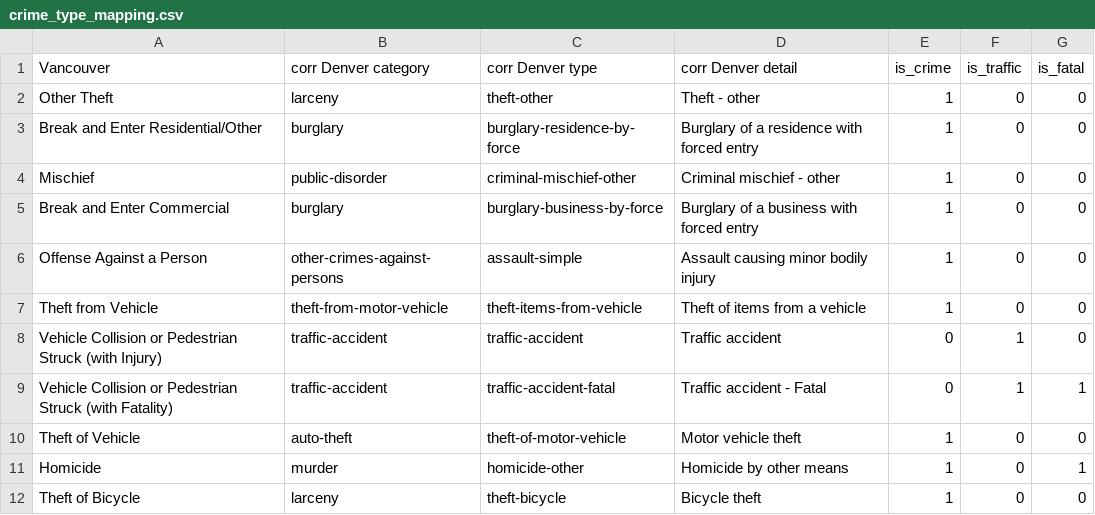
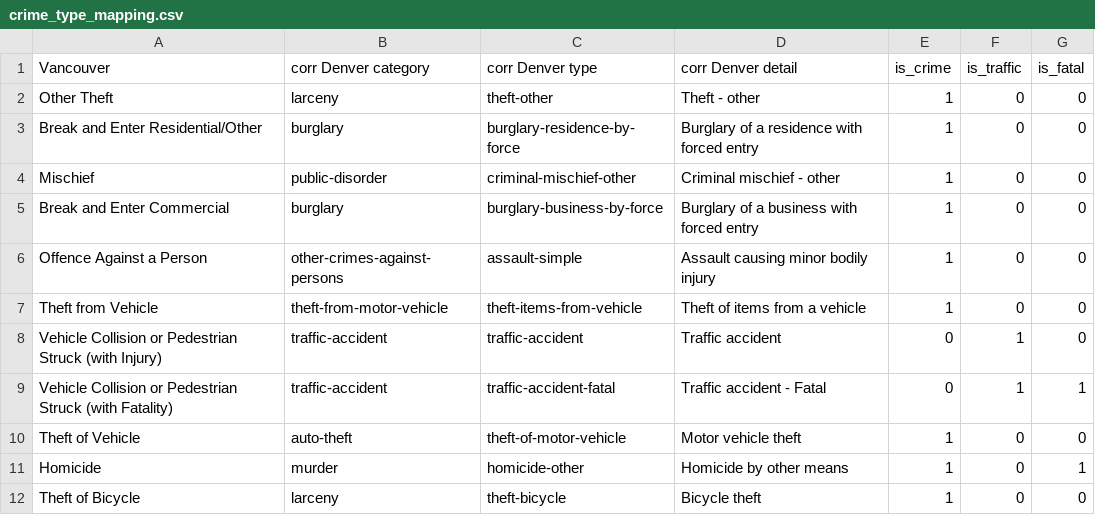
Before and after one commit to uozkl/DB-Project, a CSV file: crime_type_mapping.csv, drawn as a sheet.

Commit message:
crime rate

```diff
--- a/crime_type_mapping.csv
+++ b/crime_type_mapping.csv
@@ -5,3 +5,3 @@ Mischief,public-disorder,criminal-mischief-other,Criminal mischief - other,1,0,0
 Break and Enter Commercial,burglary,burglary-business-by-force,Burglary of a business with forced entry,1,0,0
-Offense Against a Person,other-crimes-against-persons,assault-simple,Assault causing minor bodily injury,1,0,0
+Offence Against a Person,other-crimes-against-persons,assault-simple,Assault causing minor bodily injury,1,0,0
 Theft from Vehicle,theft-from-motor-vehicle,theft-items-from-vehicle,Theft of items from a vehicle,1,0,0
```
Also changed, not shown: 5 other files.
